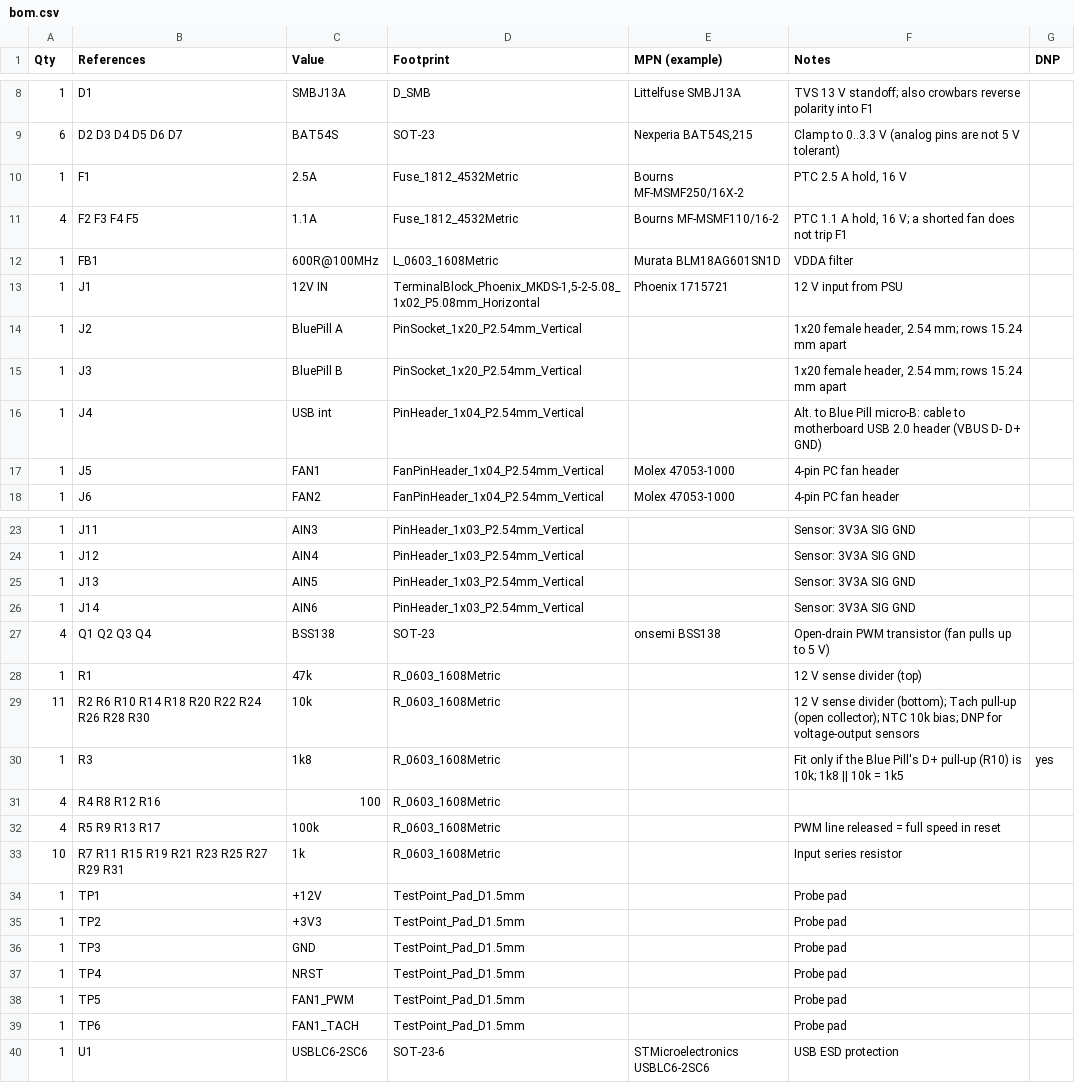
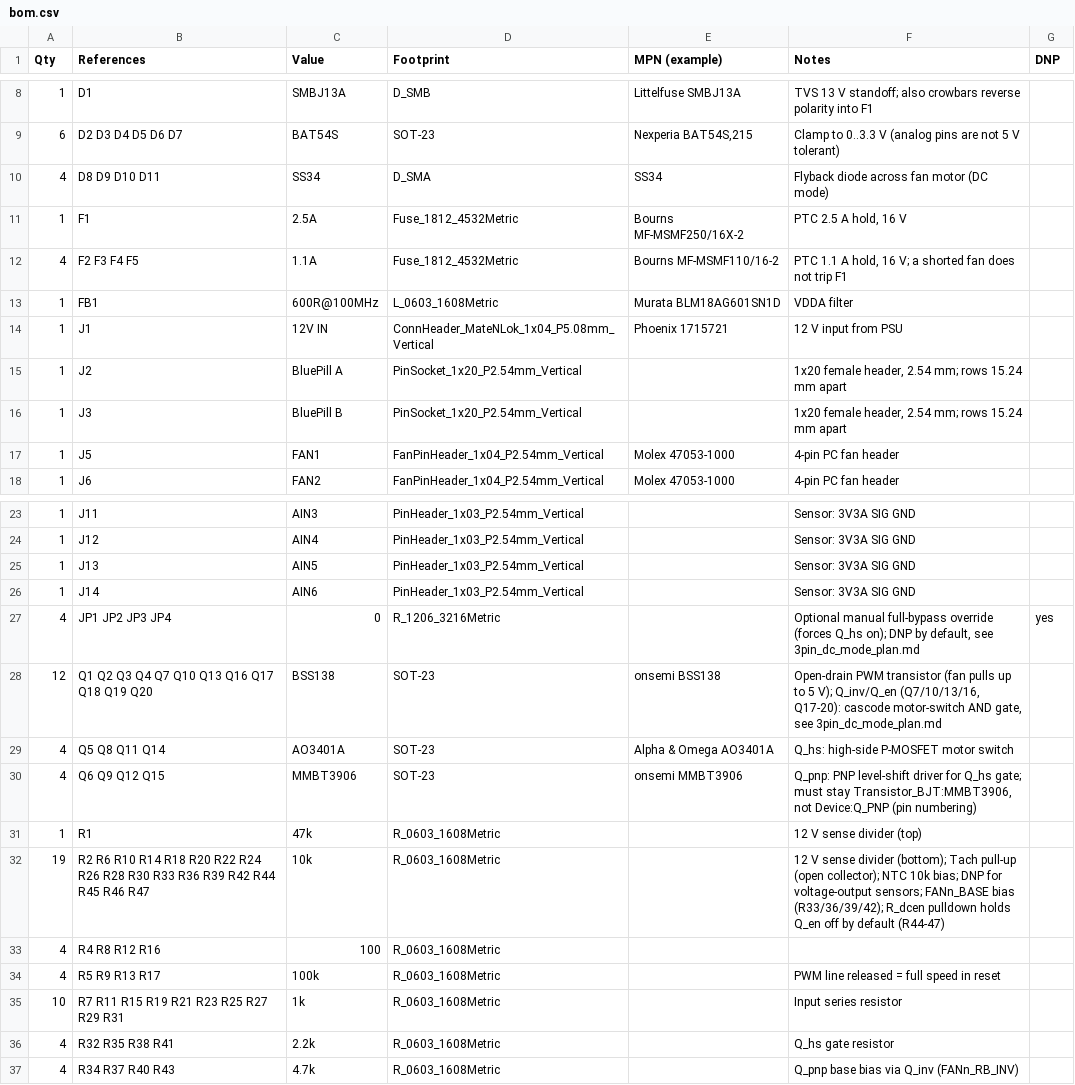
Before and after one commit to rmskkn/fanny, a CSV file: hardware/bom.csv, drawn as a sheet; only a part is shown, gaps mark what is left out.

Commit message:
hw: regenerate BOM from schematic, actualize docs to current sch/pcb
bom.csv was hand-curated and stale (missing all motor-switch parts:
Q_inv/Q_en, Q_hs, Q_pnp, flyback diodes, JP jumpers). Regenerate it
from the schematic (grouped by value/footprint) and merge the old
MPN/notes columns back in.

Bring README.md and hardware/datasheets/README.md in line with the
current schematic/PCB: BOM summary table, board outline size
(75x60 -> actual 81x78 mm), fresh ERC/DRC counts, datasheet links for
the new motor-switch parts (AO3401A, MMBT3906, SS34) with the removed
USB ESD part dropped, and removal of the TODO item the DC-mode feature
now closes.

Signed-off-by: Roman Skakun <rm.skakun@gmail.com>

```diff
--- a/hardware/bom.csv
+++ b/hardware/bom.csv
@@ -9,2 +9,3 @@ Qty,References,Value,Footprint,MPN (example),Notes,DNP
 6,D2 D3 D4 D5 D6 D7,BAT54S,SOT-23,"Nexperia BAT54S,215",Clamp to 0..3.3 V (analog pins are not 5 V tolerant),
+4,D8 D9 D10 D11,SS34,D_SMA,SS34,Flyback diode across fan motor (DC mode),
 1,F1,2.5A,Fuse_1812_4532Metric,Bourns MF-MSMF250/16X-2,"PTC 2.5 A hold, 16 V",
@@ -12,6 +13,5 @@ Qty,References,Value,Footprint,MPN (example),Notes,DNP
 1,FB1,600R@100MHz,L_0603_1608Metric,Murata BLM18AG601SN1D,VDDA filter,
-1,J1,12V IN,"TerminalBlock_Phoenix_MKDS-1,5-2-5.08_1x02_P5.08mm_Horizontal",Phoenix 1715721,12 V input from PSU,
+1,J1,12V IN,ConnHeader_MateNLok_1x04_P5.08mm_Vertical,Phoenix 1715721,12 V input from PSU,
 1,J2,BluePill A,PinSocket_1x20_P2.54mm_Vertical,,"1x20 female header, 2.54 mm; rows 15.24 mm apart",
 1,J3,BluePill B,PinSocket_1x20_P2.54mm_Vertical,,"1x20 female header, 2.54 mm; rows 15.24 mm apart",
-1,J4,USB int,PinHeader_1x04_P2.54mm_Vertical,,Alt. to Blue Pill micro-B: cable to motherboard USB 2.0 header (VBUS D- D+ GND),
 1,J5,FAN1,FanPinHeader_1x04_P2.54mm_Vertical,Molex 47053-1000,4-pin PC fan header,
@@ -26,6 +26,8 @@ Qty,References,Value,Footprint,MPN (example),Notes,DNP
 1,J14,AIN6,PinHeader_1x03_P2.54mm_Vertical,,Sensor: 3V3A SIG GND,
-4,Q1 Q2 Q3 Q4,BSS138,SOT-23,onsemi BSS138,Open-drain PWM transistor (fan pulls up to 5 V),
+4,JP1 JP2 JP3 JP4,0,R_1206_3216Metric,,"Optional manual full-bypass override (forces Q_hs on); DNP by default, see 3pin_dc_mode_plan.md",yes
+12,Q1 Q2 Q3 Q4 Q7 Q10 Q13 Q16 Q17 Q18 Q19 Q20,BSS138,SOT-23,onsemi BSS138,"Open-drain PWM transistor (fan pulls up to 5 V); Q_inv/Q_en (Q7/10/13/16, Q17-20): cascode motor-switch AND gate, see 3pin_dc_mode_plan.md",
+4,Q5 Q8 Q11 Q14,AO3401A,SOT-23,Alpha & Omega AO3401A,Q_hs: high-side P-MOSFET motor switch,
+4,Q6 Q9 Q12 Q15,MMBT3906,SOT-23,onsemi MMBT3906,"Q_pnp: PNP level-shift driver for Q_hs gate; must stay Transistor_BJT:MMBT3906, not Device:Q_PNP (pin numbering)",
 1,R1,47k,R_0603_1608Metric,,12 V sense divider (top),
-11,R2 R6 R10 R14 R18 R20 R22 R24 R26 R28 R30,10k,R_0603_1608Metric,,12 V sense divider (bottom); Tach pull-up (open collector); NTC 10k bias; DNP for voltage-output sensors,
-1,R3,1k8,R_0603_1608Metric,,Fit only if the Blue Pill's D+ pull-up (R10) is 10k; 1k8 || 10k = 1k5,yes
+19,R2 R6 R10 R14 R18 R20 R22 R24 R26 R28 R30 R33 R36 R39 R42 R44 R45 R46 R47,10k,R_0603_1608Metric,,12 V sense divider (bottom); Tach pull-up (open collector); NTC 10k bias; DNP for voltage-output sensors; FANn_BASE bias (R33/36/39/42); R_dcen pulldown holds Q_en off by default (R44-47),
 4,R4 R8 R12 R16,100,R_0603_1608Metric,,,
@@ -33,8 +35,3 @@ Qty,References,Value,Footprint,MPN (example),Notes,DNP
 10,R7 R11 R15 R19 R21 R23 R25 R27 R29 R31,1k,R_0603_1608Metric,,Input series resistor,
-1,TP1,+12V,TestPoint_Pad_D1.5mm,,Probe pad,
-1,TP2,+3V3,TestPoint_Pad_D1.5mm,,Probe pad,
-1,TP3,GND,TestPoint_Pad_D1.5mm,,Probe pad,
-1,TP4,NRST,TestPoint_Pad_D1.5mm,,Probe pad,
-1,TP5,FAN1_PWM,TestPoint_Pad_D1.5mm,,Probe pad,
-1,TP6,FAN1_TACH,TestPoint_Pad_D1.5mm,,Probe pad,
-1,U1,USBLC6-2SC6,SOT-23-6,STMicroelectronics USBLC6-2SC6,USB ESD protection,
+4,R32 R35 R38 R41,2.2k,R_0603_1608Metric,,Q_hs gate resistor,
+4,R34 R37 R40 R43,4.7k,R_0603_1608Metric,,Q_pnp base bias via Q_inv (FANn_RB_INV),
```
Also changed, not shown: 2 other files.
